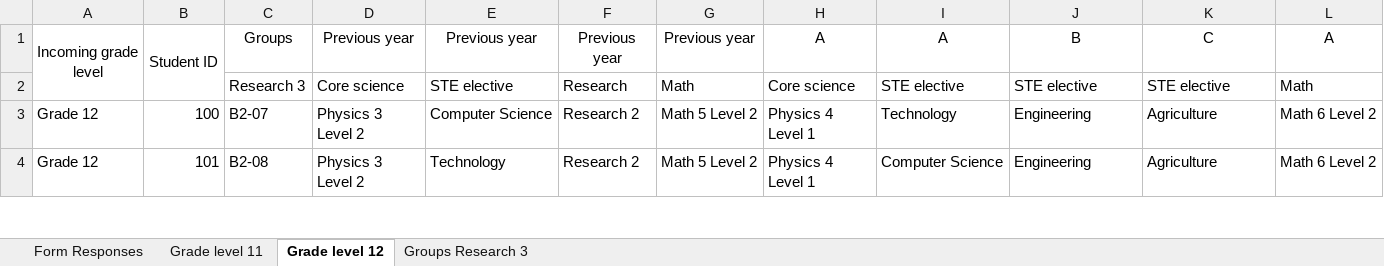
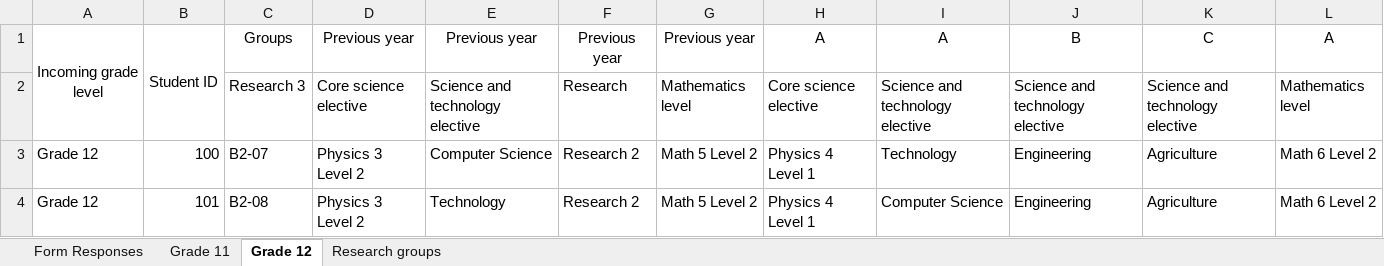
Before and after one commit to nimendoza/B2023-R3X-07, an Excel workbook: input/Test Data_ Students.xlsx, sheet Grade 12, drawn as a sheet; only a part is shown; values as stored, in another font and other column widths than the file's, no borders; charts and pictures not drawn; removed rows and columns are numbered as before the commit, all else as after; the diff names each change by its address in the sheet, - before the commit and + after, or states it on an @@ line.

```diff
--- a/input/Test Data_ Students.xlsx (sheet Grade 12)
+++ b/input/Test Data_ Students.xlsx (sheet Grade 12)
-sheet tab: Grade level 11
+sheet tab: Grade 11
-sheet tab: Grade level 12
+sheet tab: Grade 12
-sheet tab: Groups Research 3
+sheet tab: Research groups
-row 2:  |  | Research 3 | Core science | STE elective | Research | Math | Core science | STE elective | STE elective | STE elective | Math
+row 2:  |  | Research 3 | Core science elective | Science and technology elective | Research | Mathematics level | Core science elective | Science and technology elective | Science and technology elective | Science and technology elective | Mathematics level
```
Also changed, not shown: sheet Grade 11, charts or pictures, input/Test Data_ Subjects.xlsx, 85 other files.
